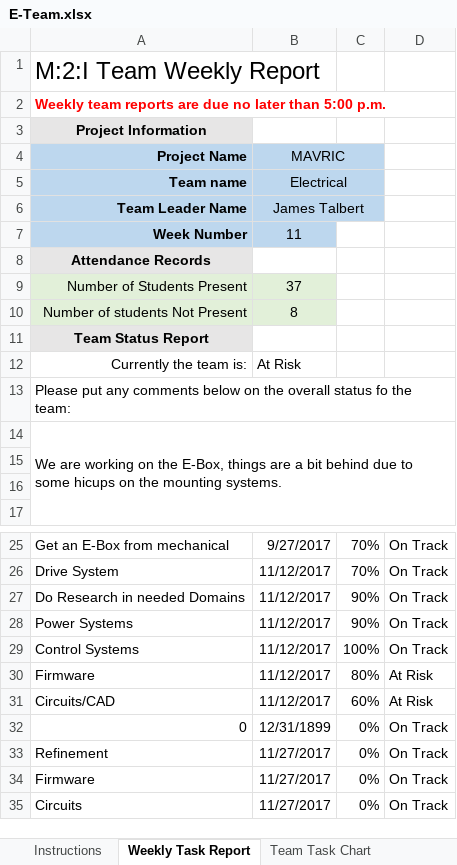
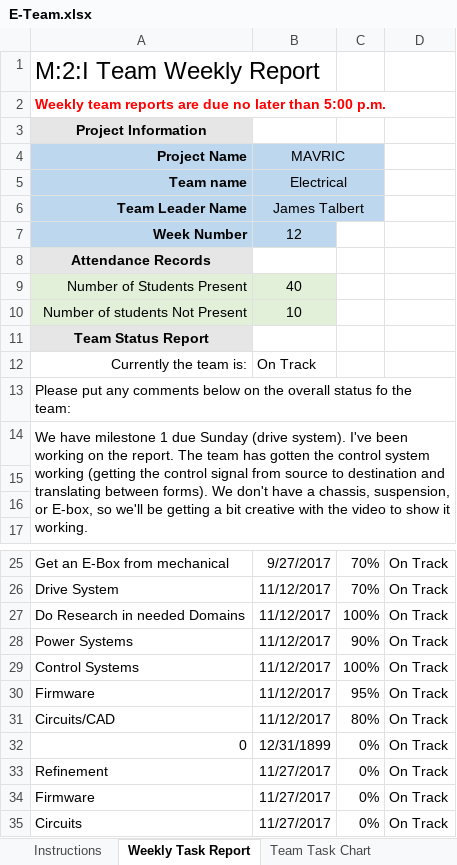
Before and after one commit to m2i/MAVRIC-General, an Excel workbook: Weekly Reports/E-Team.xlsx, sheet Weekly Task Report, drawn as a sheet; only a part is shown, gaps mark what is left out; values as stored, in another font and other column widths than the file's, no borders; conditional formats not drawn; the diff names each change by its address in the sheet, - before the commit and + after, or states it on an @@ line.

```diff
--- a/Weekly Reports/E-Team.xlsx (sheet Weekly Task Report)
+++ b/Weekly Reports/E-Team.xlsx (sheet Weekly Task Report)
-B7: 11
+B7: 12
-B9: 37
+B9: 40
-B10: 8
+B10: 10
-B12: At Risk
+B12: On Track
-A14: We are working on the E-Box, things are a bit behind due to some hicups on the mounting systems.
+A14: We have milestone 1 due Sunday (drive system). I've been working on the report. The team has gotten the control system working (getting the control signal from source to destination and translating between forms). We don't have a chassis, suspension, or E-box, so we'll be getting a bit creative with the video to show it working.
-C27: 90%
+C27: 100%
-C30: 80%
+C30: 95%
-D30:D31: At Risk
+D30:D31: On Track
-C31: 60%
+C31: 80%
```
Also changed, not shown: sheet Team Task Chart, sheet Attendance Records.
